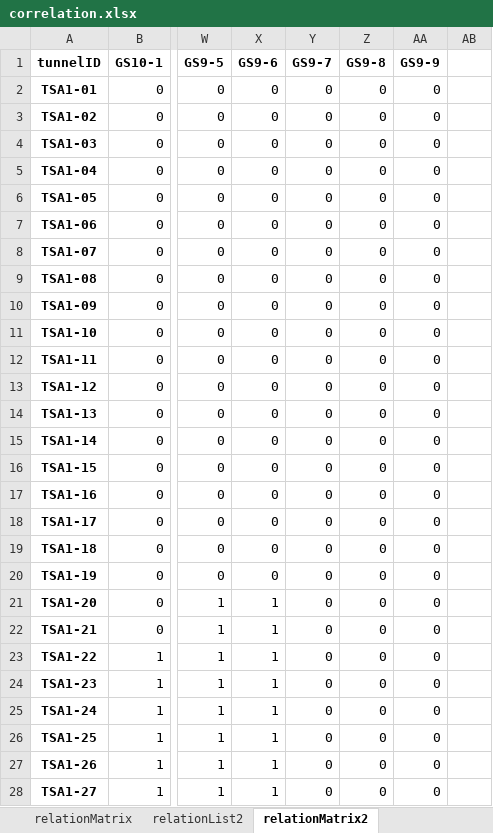
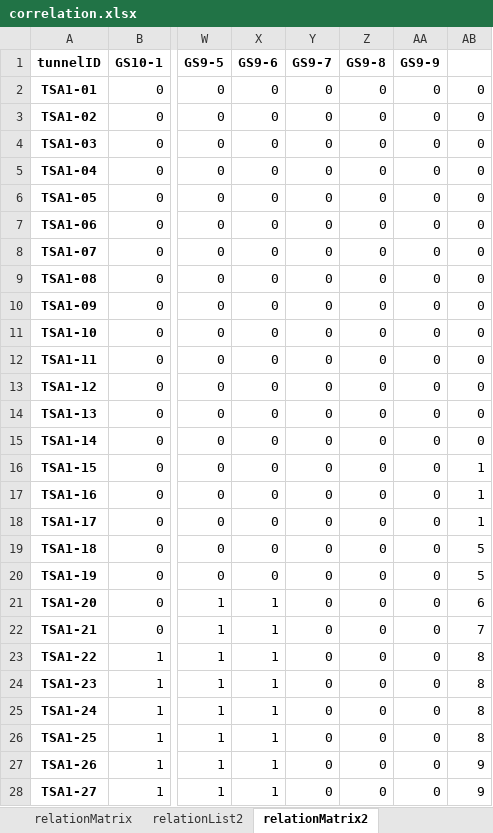
Before and after one commit to flyong/TSP, an Excel workbook: dataset/correlation.xlsx, sheet relationMatrix2, drawn as a sheet; only a part is shown, gaps mark what is left out; values as stored, in another font and other column widths than the file's, no borders; the diff covers the shown part only; the diff names each change by its address in the sheet, - before the commit and + after, or states it on an @@ line.

```diff
--- a/dataset/correlation.xlsx (sheet relationMatrix2)
+++ b/dataset/correlation.xlsx (sheet relationMatrix2)
-AB2:AB15: (empty)
+AB2:AB15: 0
-AB16:AB18: (empty)
+AB16:AB18: 1
-AB19:AB20: (empty)
+AB19:AB20: 5
-AB21: (empty)
+AB21: 6
-AB22: (empty)
+AB22: 7
-AB23:AB26: (empty)
+AB23:AB26: 8
-AB27:AB28: (empty)
+AB27:AB28: 9
```
Also changed, not shown: 48 edited cells elsewhere in this sheet, sheet relationMatrix, sheet netfeature, 10 other files.
